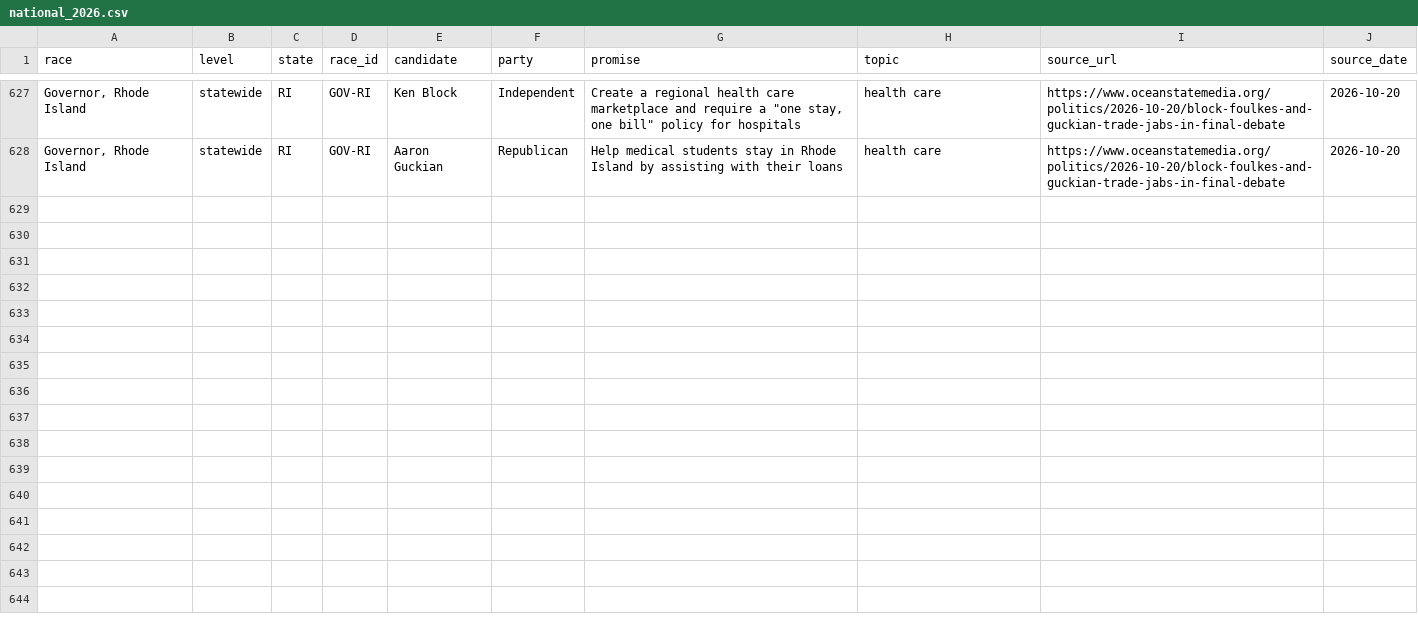
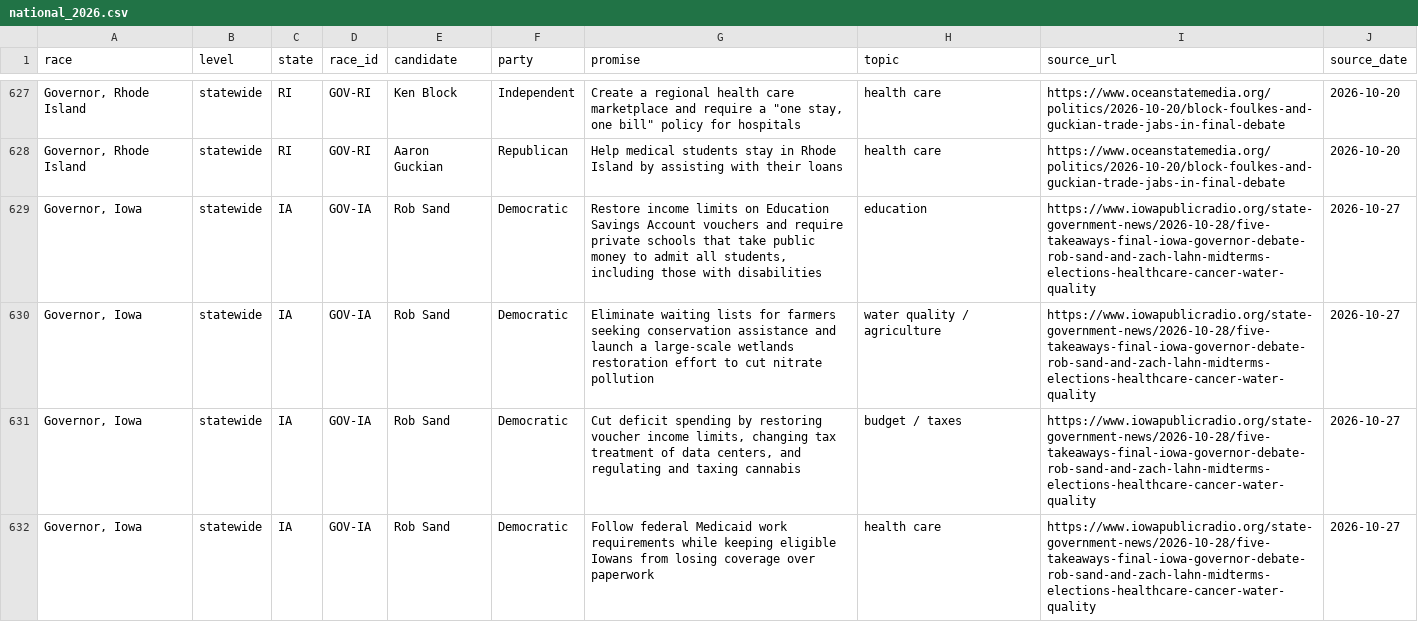
Before and after one commit to botlotician/botlotician.github.io, a CSV file: data/national_2026.csv, drawn as a sheet; only a part is shown, gaps mark what is left out; the diff covers the shown part only; the diff names each change by its address in the sheet, - before the commit and + after, or states it on an @@ line.

Commit message:
Add Oct 29 updates: Iowa governor final debate, Kentucky Senate, gas promise rated Broken

```diff
--- a/data/national_2026.csv
+++ b/data/national_2026.csv
+row 629: Governor, Iowa | statewide | IA | GOV-IA | Rob Sand | Democratic | Restore income limits on Education Savings Account vouchers and require private schools that take public money to admit all students, including those with disabilities | education | https://www.iowapublicradio.org/state-government-news/2026-10-28/five-takeaways-final-iowa-governor-debate-rob-sand-and-zach-lahn-midterms-elections-healthcare-cancer-water-quality | 2026-10-27
+row 630: Governor, Iowa | statewide | IA | GOV-IA | Rob Sand | Democratic | Eliminate waiting lists for farmers seeking conservation assistance and launch a large-scale wetlands restoration effort to cut nitrate pollution | water quality / agriculture | https://www.iowapublicradio.org/state-government-news/2026-10-28/five-takeaways-final-iowa-governor-debate-rob-sand-and-zach-lahn-midterms-elections-healthcare-cancer-water-quality | 2026-10-27
+row 631: Governor, Iowa | statewide | IA | GOV-IA | Rob Sand | Democratic | Cut deficit spending by restoring voucher income limits, changing tax treatment of data centers, and regulating and taxing cannabis | budget / taxes | https://www.iowapublicradio.org/state-government-news/2026-10-28/five-takeaways-final-iowa-governor-debate-rob-sand-and-zach-lahn-midterms-elections-healthcare-cancer-water-quality | 2026-10-27
+row 632: Governor, Iowa | statewide | IA | GOV-IA | Rob Sand | Democratic | Follow federal Medicaid work requirements while keeping eligible Iowans from losing coverage over paperwork | health care | https://www.iowapublicradio.org/state-government-news/2026-10-28/five-takeaways-final-iowa-governor-debate-rob-sand-and-zach-lahn-midterms-elections-healthcare-cancer-water-quality | 2026-10-27
```
Also changed, not shown: 9 added rows elsewhere in this file, data/president_2024.csv, 2 other files.
